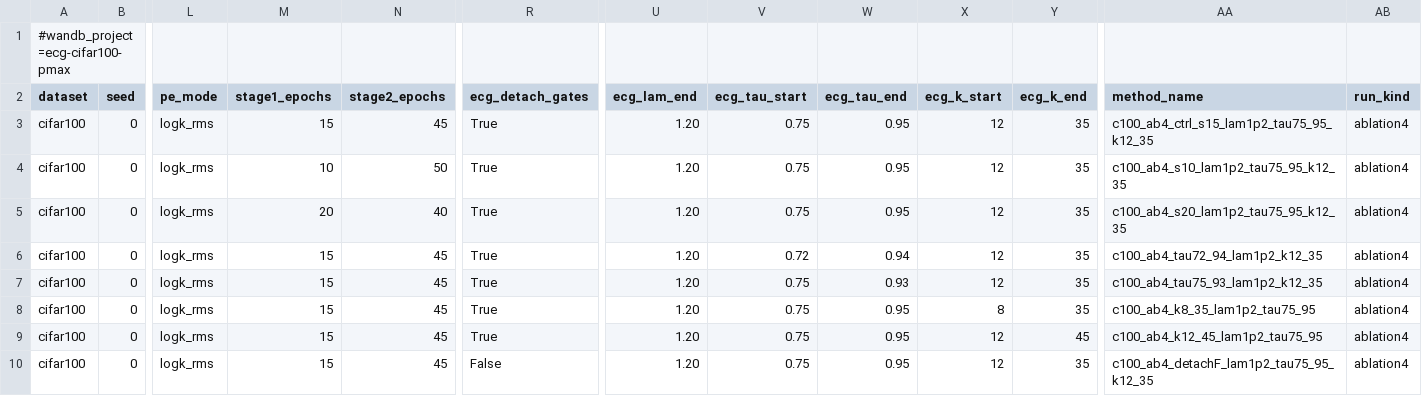
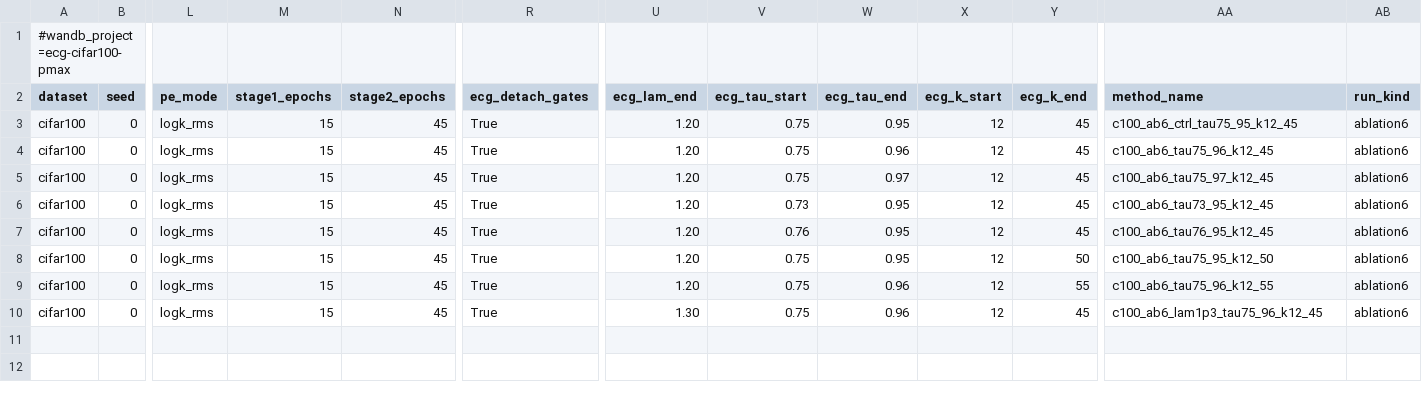
Before and after one commit to zhelianl-zl/ECG_Loss, a TSV file: sweeps/cifar100.tsv, drawn as a sheet; only a part is shown, gaps mark what is left out; the diff names each change by its address in the sheet, - before the commit and + after, or states it on an @@ line.

```diff
--- a/sweeps/cifar100.tsv
+++ b/sweeps/cifar100.tsv
-Y3:Y7 (ecg_k_end): 35
+Y3:Y7 (ecg_k_end): 45
-AA3 (method_name): c100_ab4_ctrl_s15_lam1p2_tau75_95_k12_35
+AA3 (method_name): c100_ab6_ctrl_tau75_95_k12_45
-AB3:AB10 (run_kind): ablation4
+AB3:AB10 (run_kind): ablation6
-M4 (stage1_epochs): 10
+M4 (stage1_epochs): 15
-N4 (stage2_epochs): 50
+N4 (stage2_epochs): 45
-W4 (ecg_tau_end): 0.95
+W4 (ecg_tau_end): 0.96
-AA4 (method_name): c100_ab4_s10_lam1p2_tau75_95_k12_35
+AA4 (method_name): c100_ab6_tau75_96_k12_45
-M5 (stage1_epochs): 20
+M5 (stage1_epochs): 15
-N5 (stage2_epochs): 40
+N5 (stage2_epochs): 45
-W5 (ecg_tau_end): 0.95
+W5 (ecg_tau_end): 0.97
-AA5 (method_name): c100_ab4_s20_lam1p2_tau75_95_k12_35
+AA5 (method_name): c100_ab6_tau75_97_k12_45
-V6 (ecg_tau_start): 0.72
+V6 (ecg_tau_start): 0.73
-W6 (ecg_tau_end): 0.94
+W6 (ecg_tau_end): 0.95
-AA6 (method_name): c100_ab4_tau72_94_lam1p2_k12_35
+AA6 (method_name): c100_ab6_tau73_95_k12_45
-V7 (ecg_tau_start): 0.75
+V7 (ecg_tau_start): 0.76
-W7 (ecg_tau_end): 0.93
+W7 (ecg_tau_end): 0.95
-AA7 (method_name): c100_ab4_tau75_93_lam1p2_k12_35
+AA7 (method_name): c100_ab6_tau76_95_k12_45
-X8 (ecg_k_start): 8
+X8 (ecg_k_start): 12
-Y8 (ecg_k_end): 35
+Y8 (ecg_k_end): 50
-AA8 (method_name): c100_ab4_k8_35_lam1p2_tau75_95
+AA8 (method_name): c100_ab6_tau75_95_k12_50
-W9:W10 (ecg_tau_end): 0.95
+W9:W10 (ecg_tau_end): 0.96
-Y9 (ecg_k_end): 45
+Y9 (ecg_k_end): 55
-AA9 (method_name): c100_ab4_k12_45_lam1p2_tau75_95
+AA9 (method_name): c100_ab6_tau75_96_k12_55
-R10 (ecg_detach_gates): False
+R10 (ecg_detach_gates): True
-U10 (ecg_lam_end): 1.20
+U10 (ecg_lam_end): 1.30
-Y10 (ecg_k_end): 35
+Y10 (ecg_k_end): 45
-AA10 (method_name): c100_ab4_detachF_lam1p2_tau75_95_k12_35
+AA10 (method_name): c100_ab6_lam1p3_tau75_96_k12_45
```
Also changed, not shown: sweeps/svhn.tsv, sweeps/sweeps_imagenet32_ce15warm_pmax_linear_8.tsv, 8 other files.
